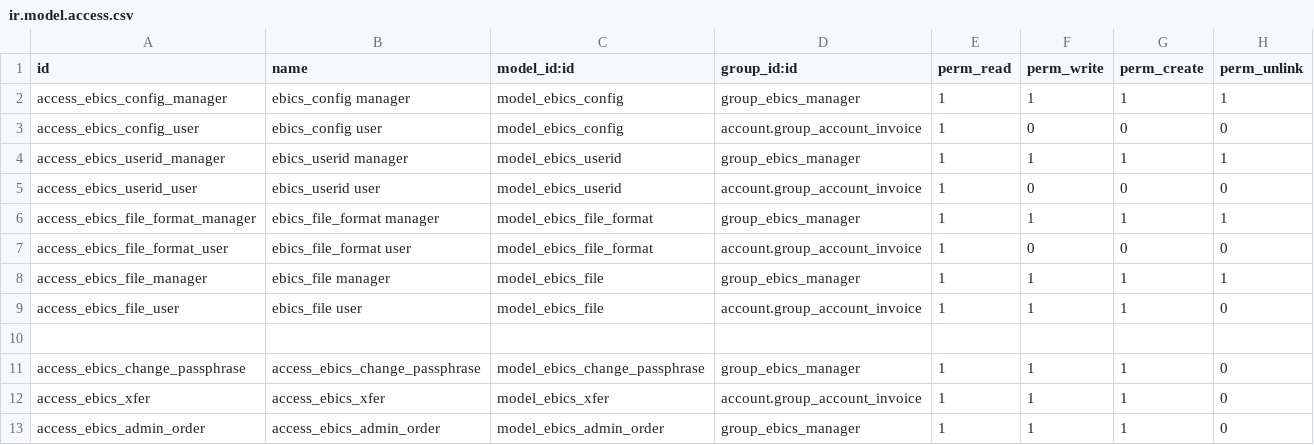
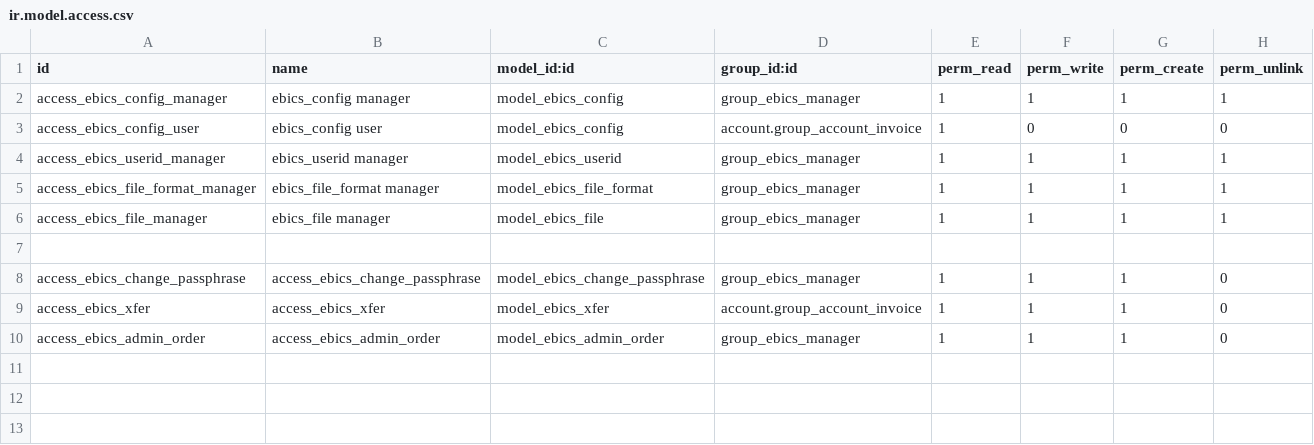
Before and after one commit to Noviat/account_ebics, a CSV file: account_ebics/security/ir.model.access.csv, drawn as a sheet.

Commit message:
Remove 4 ebic models accesses from group_account_invoice

```diff
--- a/account_ebics/security/ir.model.access.csv
+++ b/account_ebics/security/ir.model.access.csv
@@ -4,7 +4,4 @@ access_ebics_config_user,ebics_config user,model_ebics_config,account.group_acco
 access_ebics_userid_manager,ebics_userid manager,model_ebics_userid,group_ebics_manager,1,1,1,1
-access_ebics_userid_user,ebics_userid user,model_ebics_userid,account.group_account_invoice,1,0,0,0
 access_ebics_file_format_manager,ebics_file_format manager,model_ebics_file_format,group_ebics_manager,1,1,1,1
-access_ebics_file_format_user,ebics_file_format user,model_ebics_file_format,account.group_account_invoice,1,0,0,0
 access_ebics_file_manager,ebics_file manager,model_ebics_file,group_ebics_manager,1,1,1,1
-access_ebics_file_user,ebics_file user,model_ebics_file,account.group_account_invoice,1,1,1,0
 
```
Also changed, not shown: 1 other file.
